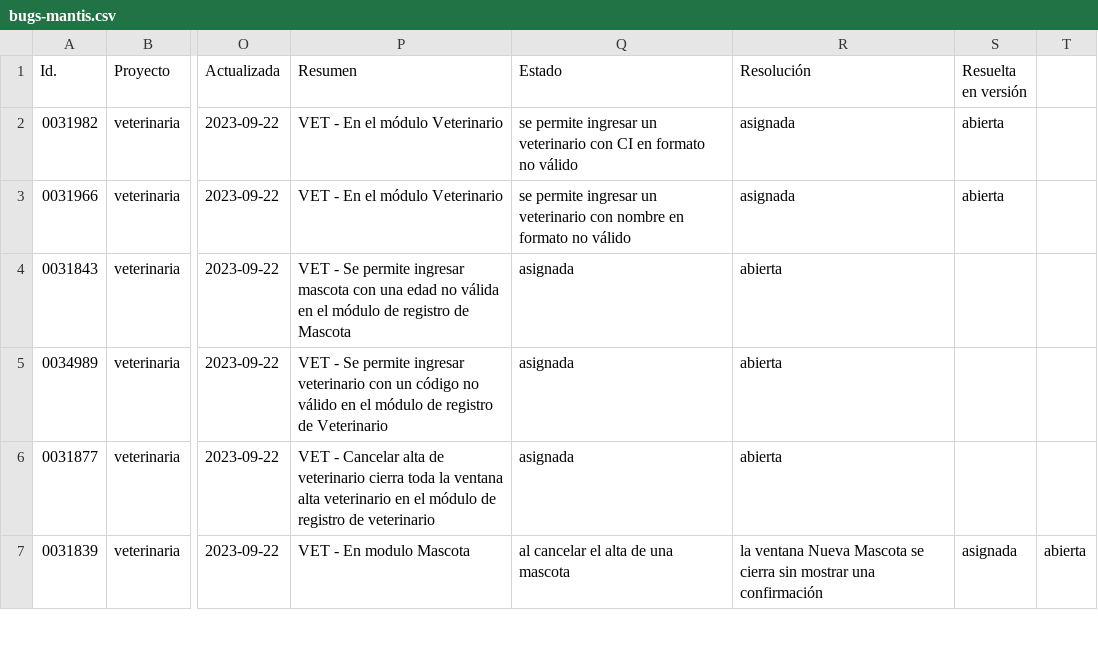
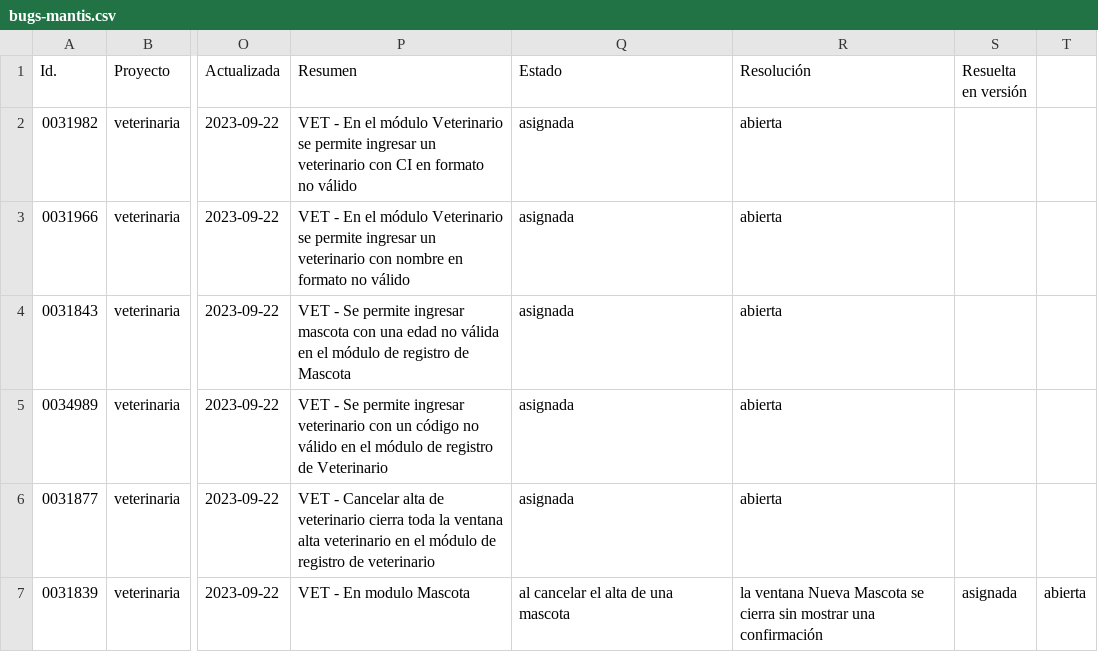
Before and after one commit to rd-naomi/portafolio-qa, a CSV file: veterinaria/defectos/bugs-mantis.csv, drawn as a sheet; only a part is shown, gaps mark what is left out; the diff names each change by its address in the sheet, - before the commit and + after, or states it on an @@ line.

Commit message:
Update bugs-mantis.csv

```diff
--- a/veterinaria/defectos/bugs-mantis.csv
+++ b/veterinaria/defectos/bugs-mantis.csv
-P2 (Resumen): …módulo Veterinario
+P2 (Resumen): …módulo Veterinario se permite ingresar un veterinario con CI en formato no válido
-Q2 (Estado): se permite ingresar un veterinario con CI en formato no válido
+Q2 (Estado): asignada
-R2:R3 (Resolución): asignada
+R2:R3 (Resolución): abierta
-S2:S3 (Resuelta en versión): abierta
+S2:S3 (Resuelta en versión): (empty)
-P3 (Resumen): …módulo Veterinario
+P3 (Resumen): …módulo Veterinario se permite ingresar un veterinario con nombre en formato no válido
-Q3 (Estado): se permite ingresar un veterinario con nombre en formato no válido
+Q3 (Estado): asignada
```
